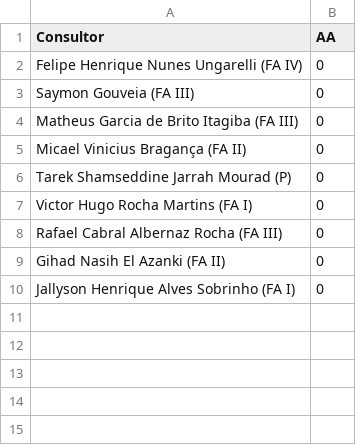
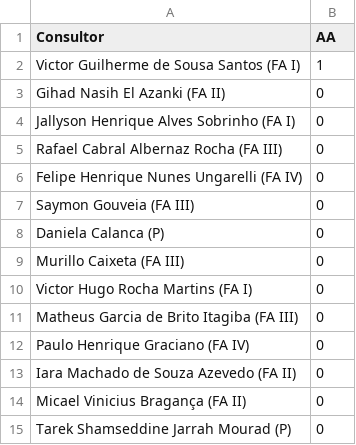
Before and after one commit to officew1goiania/gestaoavista2, a CSV file: ranking_muapd.csv, drawn as a sheet.

```diff
--- a/ranking_muapd.csv
+++ b/ranking_muapd.csv
@@ -1,10 +1,15 @@
 Consultor,AA
+Victor Guilherme de Sousa Santos (FA I),1
+Gihad Nasih El Azanki (FA II),0
+Jallyson Henrique Alves Sobrinho (FA I),0
+Rafael Cabral Albernaz Rocha (FA III),0
 Felipe Henrique Nunes Ungarelli (FA IV),0
 Saymon Gouveia (FA III),0
+Daniela Calanca (P),0
+Murillo Caixeta (FA III),0
+Victor Hugo Rocha Martins (FA I),0
 Matheus Garcia de Brito Itagiba (FA III),0
+Paulo Henrique Graciano (FA IV),0
+Iara Machado de Souza Azevedo (FA II),0
 Micael Vinicius Bragança (FA II),0
 Tarek Shamseddine Jarrah Mourad (P),0
-Victor Hugo Rocha Martins (FA I),0
-Rafael Cabral Albernaz Rocha (FA III),0
-Gihad Nasih El Azanki (FA II),0
-Jallyson Henrique Alves Sobrinho (FA I),0
```
Also changed, not shown: dados_extraidos.csv, dados_semana.csv, 1 other file.
